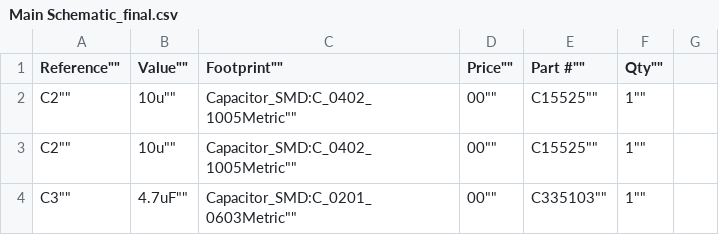
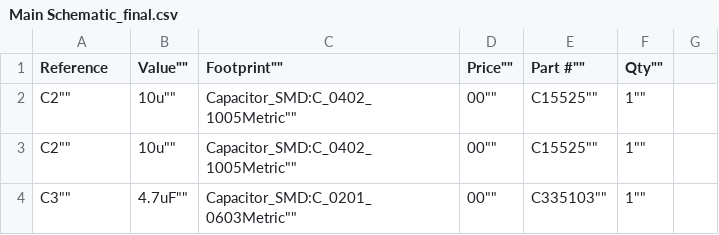
Before and after one commit to zwivhuyandou23/EEE3088F-ENVIRO-HAT-SENSOR, a CSV file: Schematic/Main Schematic/BOM/Main Schematic_final.csv, drawn as a sheet; only a part is shown.

Commit message:
Update Main Schematic_final.csv

```diff
--- a/Schematic/Main Schematic/BOM/Main Schematic_final.csv
+++ b/Schematic/Main Schematic/BOM/Main Schematic_final.csv
@@ -1,2 +1,2 @@
-""Reference"",""Value"",""Footprint"",""Price"",""Part #"",""Qty""
+Reference,""Value"",""Footprint"",""Price"",""Part #"",""Qty""
 ""C2"",""10u"",""Capacitor_SMD:C_0402_1005Metric"",""00"",""C15525"",""1""
```
